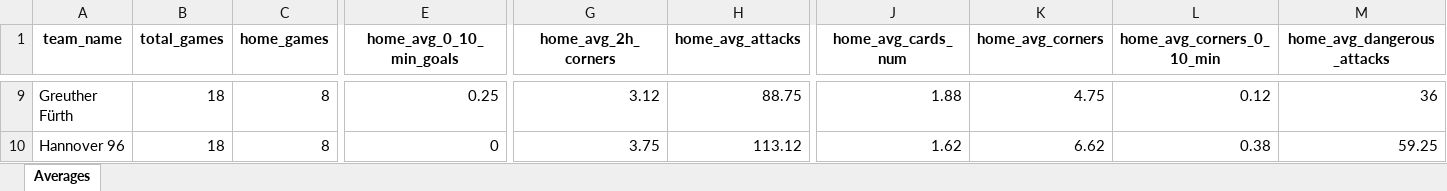
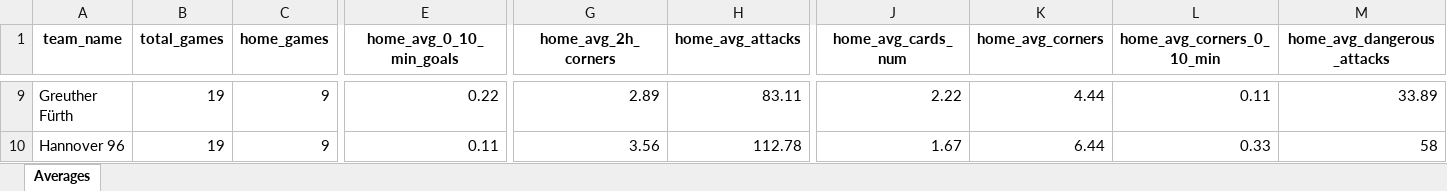
Before and after one commit to aimidas1/aimidas1, an Excel workbook: data/teams/leagues/Averages_Germany_Bundesliga_2_2025-2026.xlsx, sheet Averages, drawn as a sheet; only a part is shown, gaps mark what is left out; values as stored, in another font and other column widths than the file's, no borders; table styles not drawn; the diff covers the shown part only; the diff names each change by its address in the sheet, - before the commit and + after, or states it on an @@ line.

Commit message:
Update team averages

```diff
--- a/data/teams/leagues/Averages_Germany_Bundesliga_2_2025-2026.xlsx (sheet Averages)
+++ b/data/teams/leagues/Averages_Germany_Bundesliga_2_2025-2026.xlsx (sheet Averages)
-B9:B10 (total_games): 18
+B9:B10 (total_games): 19
-C9:C10 (home_games): 8
+C9:C10 (home_games): 9
-E9 (home_avg_0_10_min_goals): 0.25
+E9 (home_avg_0_10_min_goals): 0.22
-G9 (home_avg_2h_corners): 3.12
+G9 (home_avg_2h_corners): 2.89
-H9 (home_avg_attacks): 88.75
+H9 (home_avg_attacks): 83.11
-J9 (home_avg_cards_num): 1.88
+J9 (home_avg_cards_num): 2.22
-K9 (home_avg_corners): 4.75
+K9 (home_avg_corners): 4.44
-L9 (home_avg_corners_0_10_min): 0.12
+L9 (home_avg_corners_0_10_min): 0.11
-M9 (home_avg_dangerous_attacks): 36
+M9 (home_avg_dangerous_attacks): 33.89
-E10 (home_avg_0_10_min_goals): 0
+E10 (home_avg_0_10_min_goals): 0.11
-G10 (home_avg_2h_corners): 3.75
+G10 (home_avg_2h_corners): 3.56
-H10 (home_avg_attacks): 113.12
+H10 (home_avg_attacks): 112.78
-J10 (home_avg_cards_num): 1.62
+J10 (home_avg_cards_num): 1.67
-K10 (home_avg_corners): 6.62
+K10 (home_avg_corners): 6.44
-L10 (home_avg_corners_0_10_min): 0.38
+L10 (home_avg_corners_0_10_min): 0.33
-M10 (home_avg_dangerous_attacks): 59.25
+M10 (home_avg_dangerous_attacks): 58
```
Also changed, not shown: 1131 edited cells elsewhere in this sheet.
